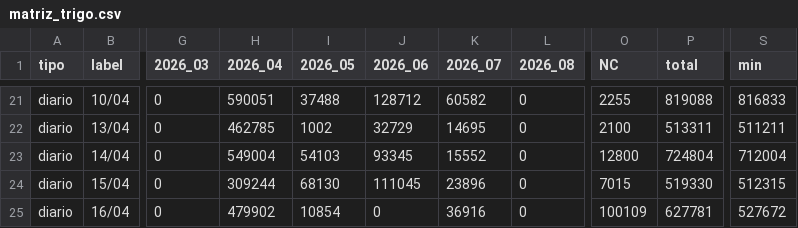
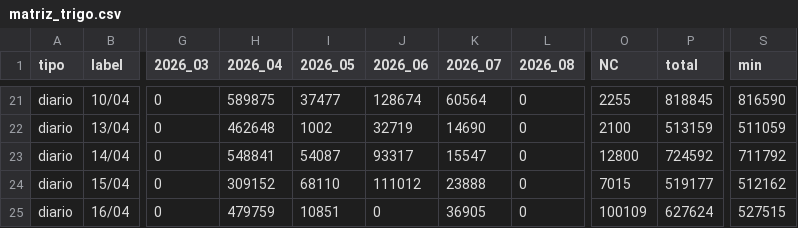
Before and after one commit to alfonsoancarola/app-all, a CSV file: fs_maiz/data/matriz_trigo.csv, drawn as a sheet; only a part is shown, gaps mark what is left out; the diff covers the shown part only; the diff names each change by its address in the sheet, - before the commit and + after, or states it on an @@ line.

```diff
--- a/fs_maiz/data/matriz_trigo.csv
+++ b/fs_maiz/data/matriz_trigo.csv
-H21 (2026_04): 590051
+H21 (2026_04): 589875
-I21 (2026_05): 37488
+I21 (2026_05): 37477
-J21 (2026_06): 128712
+J21 (2026_06): 128674
-K21 (2026_07): 60582
+K21 (2026_07): 60564
-P21 (total): 819088
+P21 (total): 818845
-S21 (min): 816833
+S21 (min): 816590
-H22 (2026_04): 462785
+H22 (2026_04): 462648
-J22 (2026_06): 32729
+J22 (2026_06): 32719
-K22 (2026_07): 14695
+K22 (2026_07): 14690
-P22 (total): 513311
+P22 (total): 513159
-S22 (min): 511211
+S22 (min): 511059
-H23 (2026_04): 549004
+H23 (2026_04): 548841
-I23 (2026_05): 54103
+I23 (2026_05): 54087
-J23 (2026_06): 93345
+J23 (2026_06): 93317
-K23 (2026_07): 15552
+K23 (2026_07): 15547
-P23 (total): 724804
+P23 (total): 724592
-S23 (min): 712004
+S23 (min): 711792
-H24 (2026_04): 309244
+H24 (2026_04): 309152
-I24 (2026_05): 68130
+I24 (2026_05): 68110
-J24 (2026_06): 111045
+J24 (2026_06): 111012
-K24 (2026_07): 23896
+K24 (2026_07): 23888
-P24 (total): 519330
+P24 (total): 519177
-S24 (min): 512315
+S24 (min): 512162
-H25 (2026_04): 479902
+H25 (2026_04): 479759
-I25 (2026_05): 10854
+I25 (2026_05): 10851
-K25 (2026_07): 36916
+K25 (2026_07): 36905
-P25 (total): 627781
+P25 (total): 627624
-S25 (min): 527672
+S25 (min): 527515
```
Also changed, not shown: 1 added row and 143 edited cells elsewhere in this file, fs_maiz/data/matriz_fs.csv, fs_maiz/data/matriz_maiz.csv, 27 other files.
